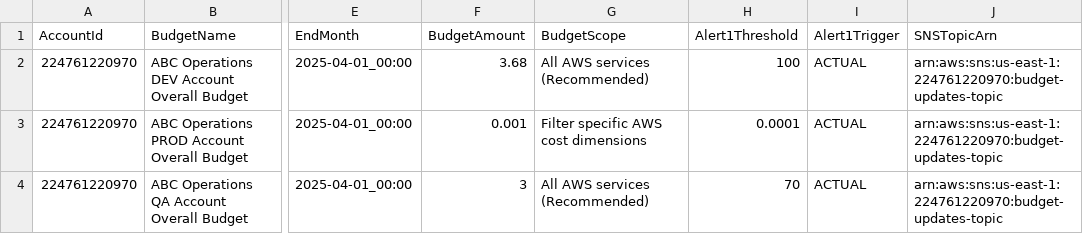
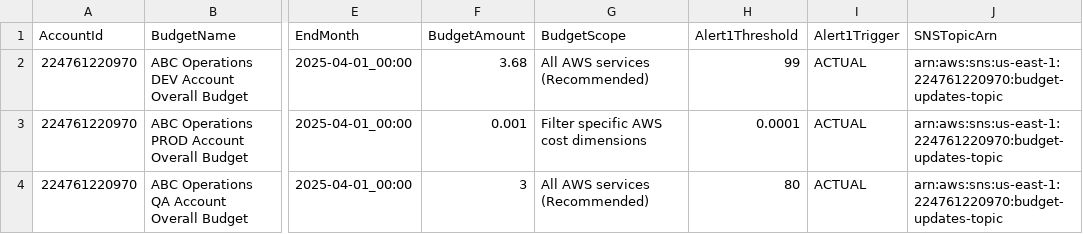
Before and after one commit to abbysac/billing, a CSV file: csvdata.csv, drawn as a sheet; only a part is shown, gaps mark what is left out; the diff names each change by its address in the sheet, - before the commit and + after, or states it on an @@ line.

Commit message:
GHA

```diff
--- a/csvdata.csv
+++ b/csvdata.csv
-H2 (Alert1Threshold): 100
+H2 (Alert1Threshold): 99
-H4 (Alert1Threshold): 70
+H4 (Alert1Threshold): 80
```
